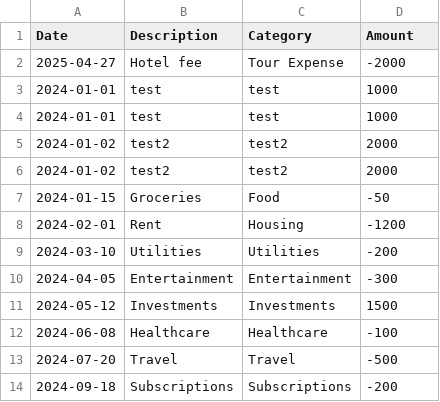
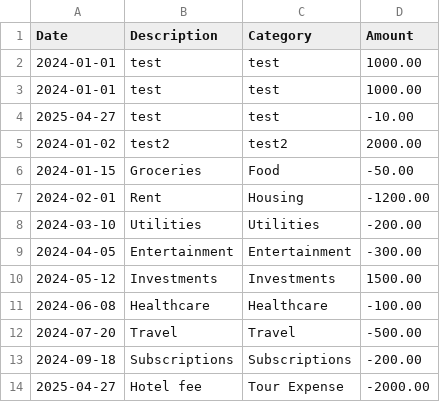
Before and after one commit to Jojo-2333/DesktopAssistant, a CSV file: account book/ledger.csv, drawn as a sheet.

```diff
--- a/account book/ledger.csv
+++ b/account book/ledger.csv
@@ -1,14 +1,14 @@
 Date,Description,Category,Amount
-2025-04-27,Hotel fee,Tour Expense,-2000
-2024-01-01,test,test,1000
-2024-01-01,test,test,1000
-2024-01-02,test2,test2,2000
-2024-01-02,test2,test2,2000
-2024-01-15,Groceries,Food,-50
-2024-02-01,Rent,Housing,-1200
-2024-03-10,Utilities,Utilities,-200
-2024-04-05,Entertainment,Entertainment,-300
-2024-05-12,Investments,Investments,1500
-2024-06-08,Healthcare,Healthcare,-100
-2024-07-20,Travel,Travel,-500
-2024-09-18,Subscriptions,Subscriptions,-200
+2024-01-01,test,test,1000.00
+2024-01-01,test,test,1000.00
+2025-04-27,test,test,-10.00
+2024-01-02,test2,test2,2000.00
+2024-01-15,Groceries,Food,-50.00
+2024-02-01,Rent,Housing,-1200.00
+2024-03-10,Utilities,Utilities,-200.00
+2024-04-05,Entertainment,Entertainment,-300.00
+2024-05-12,Investments,Investments,1500.00
+2024-06-08,Healthcare,Healthcare,-100.00
+2024-07-20,Travel,Travel,-500.00
+2024-09-18,Subscriptions,Subscriptions,-200.00
+2025-04-27,Hotel fee,Tour Expense,-2000.00
```
Also changed, not shown: 3 other files.
